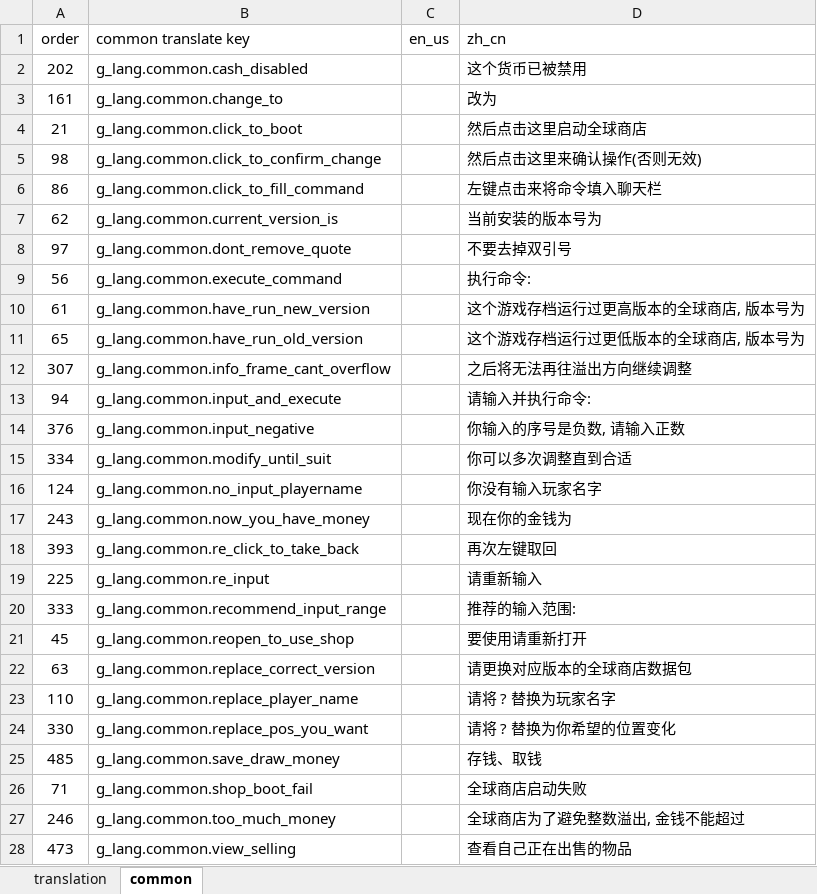
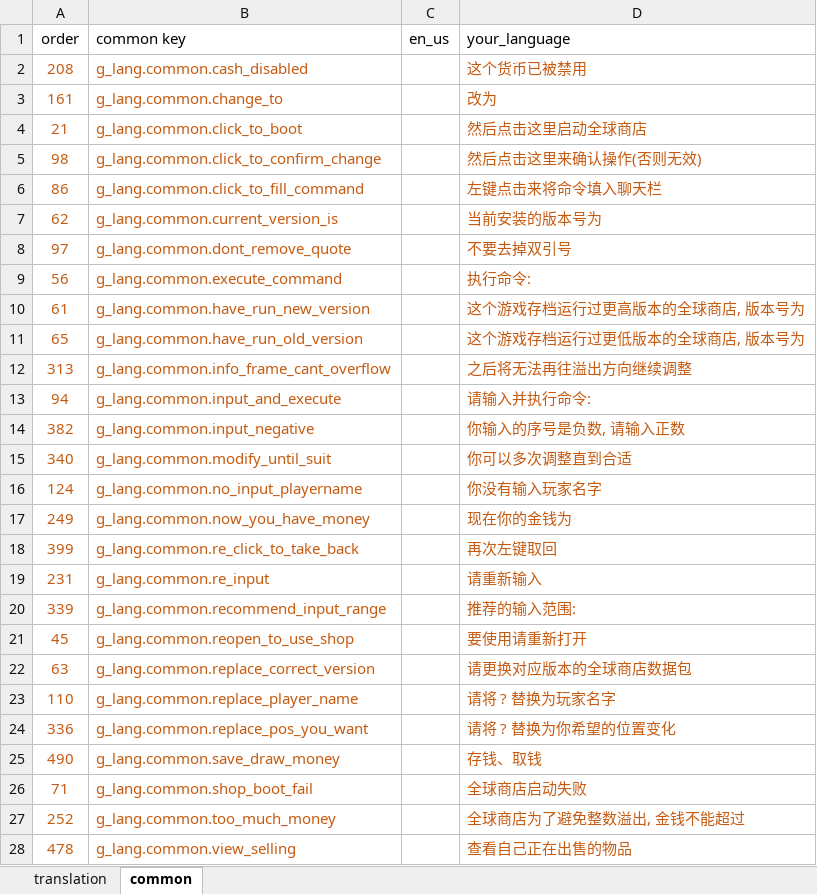
Before and after one commit to HeartingBe/GlobalShop_v3, an Excel workbook: text/translate/zh_cn.xlsx, sheet common, drawn as a sheet; only a part is shown; values as stored, in another font and other column widths than the file's, no borders; the diff covers the shown part only; the diff names each change by its address in the sheet, - before the commit and + after, or states it on an @@ line.

```diff
--- a/text/translate/zh_cn.xlsx (sheet common)
+++ b/text/translate/zh_cn.xlsx (sheet common)
-B1: common translate key
+B1: common key
-D1: zh_cn
+D1: your_language
-A2 (order): 202
+A2 (order): 208
-A2:B28 text colour: black
+A2:B28 text colour: #C55A11
-D2:D28 text colour: black
+D2:D28 text colour: #C55A11
-A12 (order): 307
+A12 (order): 313
-A14 (order): 376
+A14 (order): 382
-A15 (order): 334
+A15 (order): 340
-A17 (order): 243
+A17 (order): 249
-A18 (order): 393
+A18 (order): 399
-A19 (order): 225
+A19 (order): 231
-A20 (order): 333
+A20 (order): 339
-A24 (order): 330
+A24 (order): 336
-A25 (order): 485
+A25 (order): 490
-A27 (order): 246
+A27 (order): 252
-A28 (order): 473
+A28 (order): 478
```
Also changed, not shown: 1 removed row, 1 edited cell and cell formats elsewhere in this sheet, sheet translation, 24 other files.
